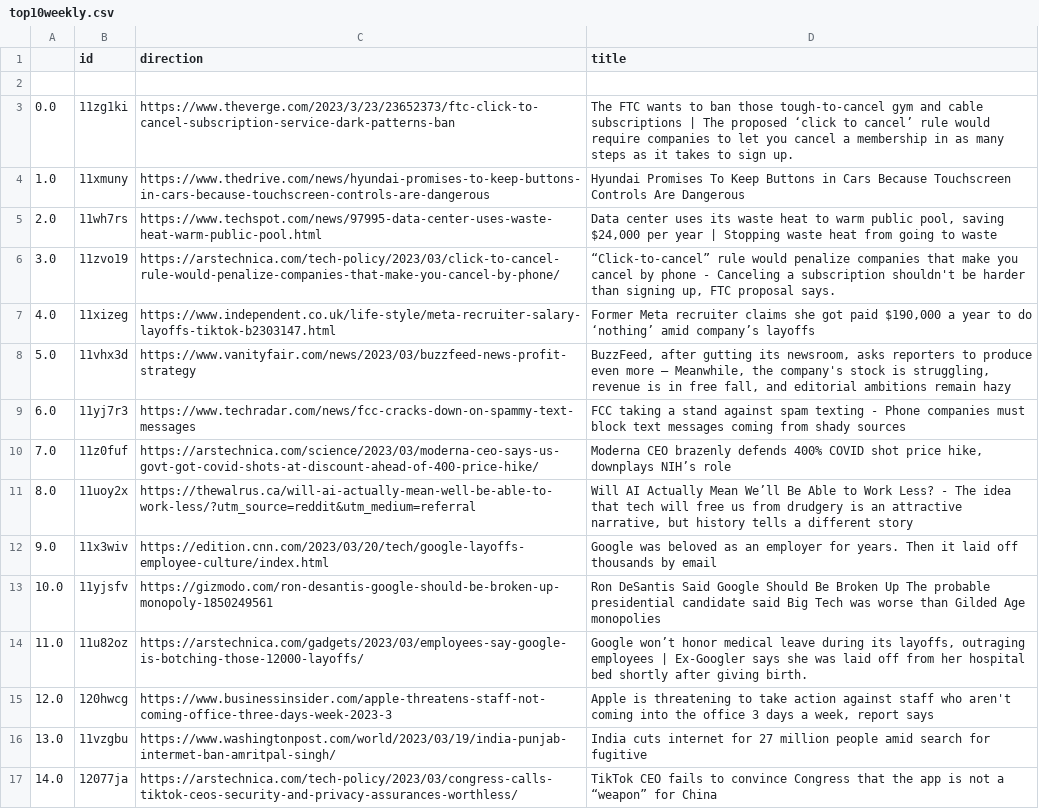
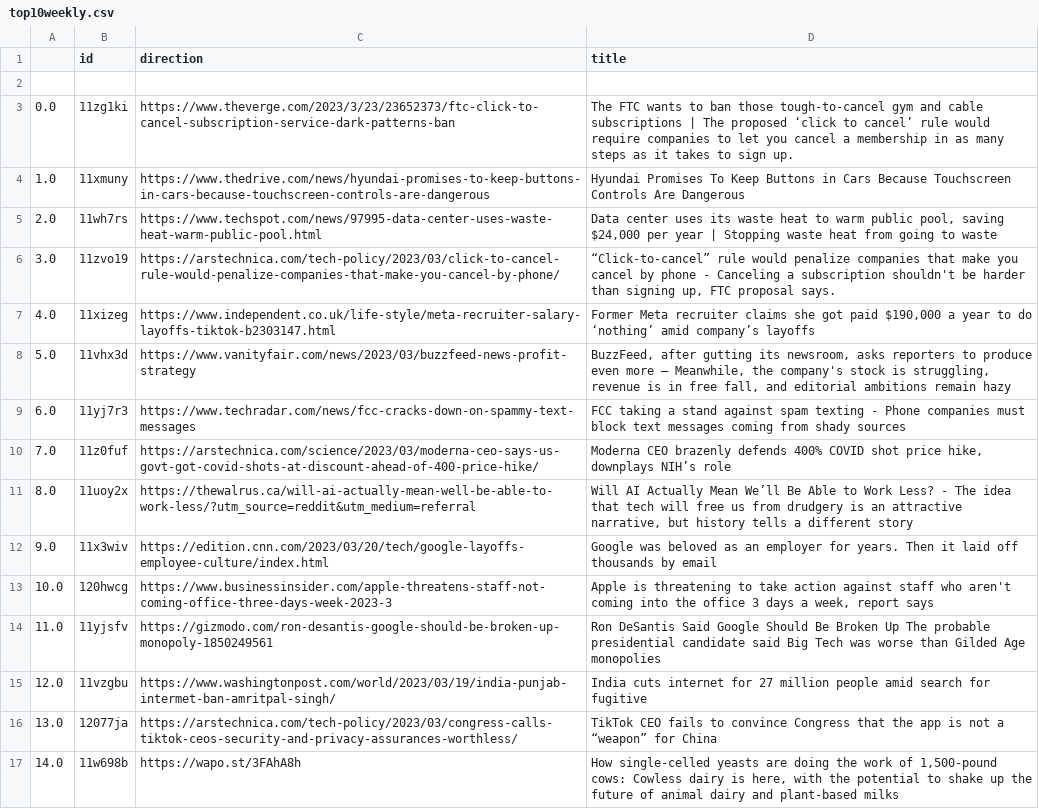
Before and after one commit to jesusyanez/Techline, a CSV file: top10weekly.csv, drawn as a sheet.

Commit message:
latest update

```diff
--- a/top10weekly.csv
+++ b/top10weekly.csv
@@ -12,6 +12,6 @@
 9.0,11x3wiv,https://edition.cnn.com/2023/03/20/tech/google-layoffs-employee-culture/index.html,Google was beloved as an employer for years. Then it laid off thousands by email
-10.0,11yjsfv,https://gizmodo.com/ron-desantis-google-should-be-broken-up-monopoly-1850249561,Ron DeSantis Said Google Should Be Broken Up The probable presidential candidate said Big Tech was worse than Gilded Age monopolies
-11.0,11u82oz,https://arstechnica.com/gadgets/2023/03/employees-say-google-is-botching-those-12000-layoffs/,"Google won’t honor medical leave during its layoffs, outraging employees | Ex-Googler says she was laid off from her hospital bed shortly after giving birth."
-12.0,120hwcg,https://www.businessinsider.com/apple-threatens-staff-not-coming-office-three-days-week-2023-3,"Apple is threatening to take action against staff who aren't coming into the office 3 days a week, report says"
-13.0,11vzgbu,https://www.washingtonpost.com/world/2023/03/19/india-punjab-intermet-ban-amritpal-singh/,India cuts internet for 27 million people amid search for fugitive
-14.0,12077ja,https://arstechnica.com/tech-policy/2023/03/congress-calls-tiktok-ceos-security-and-privacy-assurances-worthless/,TikTok CEO fails to convince Congress that the app is not a “weapon” for China
+10.0,120hwcg,https://www.businessinsider.com/apple-threatens-staff-not-coming-office-three-days-week-2023-3,"Apple is threatening to take action against staff who aren't coming into the office 3 days a week, report says"
+11.0,11yjsfv,https://gizmodo.com/ron-desantis-google-should-be-broken-up-monopoly-1850249561,Ron DeSantis Said Google Should Be Broken Up The probable presidential candidate said Big Tech was worse than Gilded Age monopolies
+12.0,11vzgbu,https://www.washingtonpost.com/world/2023/03/19/india-punjab-intermet-ban-amritpal-singh/,India cuts internet for 27 million people amid search for fugitive
+13.0,12077ja,https://arstechnica.com/tech-policy/2023/03/congress-calls-tiktok-ceos-security-and-privacy-assurances-worthless/,TikTok CEO fails to convince Congress that the app is not a “weapon” for China
+14.0,11w698b,https://wapo.st/3FAhA8h,"How single-celled yeasts are doing the work of 1,500-pound cows: Cowless dairy is here, with the potential to shake up the future of animal dairy and plant-based milks"
```
